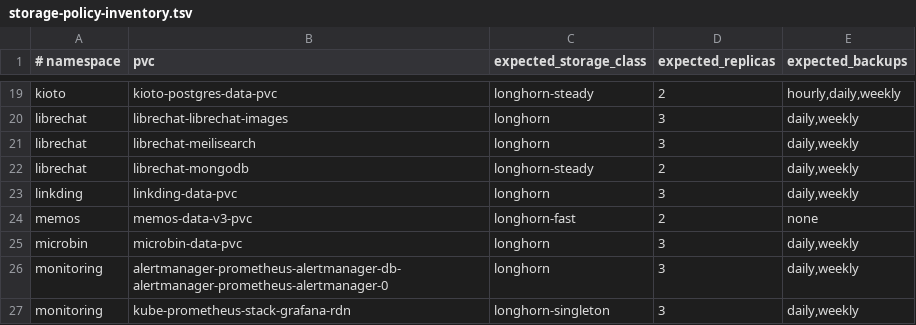
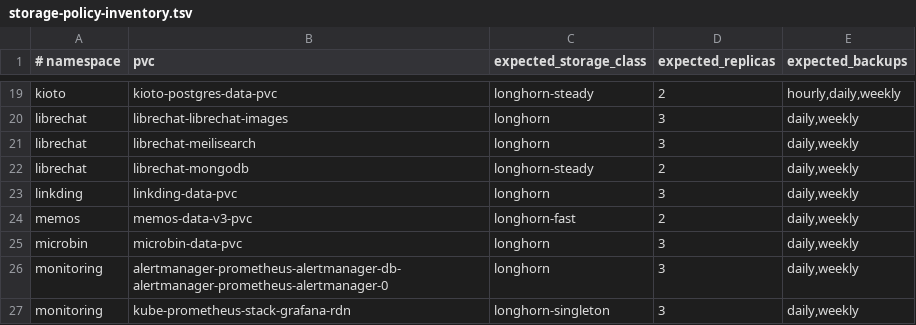
Before and after one commit to jlevangi/home-infra, a TSV file: scripts/maintenance/storage-policy-inventory.tsv, drawn as a sheet; only a part is shown, gaps mark what is left out.

Commit message:
feat(storage): move memos data to fast class

```diff
--- a/scripts/maintenance/storage-policy-inventory.tsv
+++ b/scripts/maintenance/storage-policy-inventory.tsv
@@ -23,3 +23,3 @@ librechat	librechat-mongodb	longhorn-steady	2	daily,weekly
 linkding	linkding-data-pvc	longhorn	3	daily,weekly
-memos	memos-data-v3-pvc	longhorn-fast	2	none
+memos	memos-data-v3-pvc	longhorn-fast	2	daily,weekly
 microbin	microbin-data-pvc	longhorn	3	daily,weekly
```
Also changed, not shown: 4 other files.
